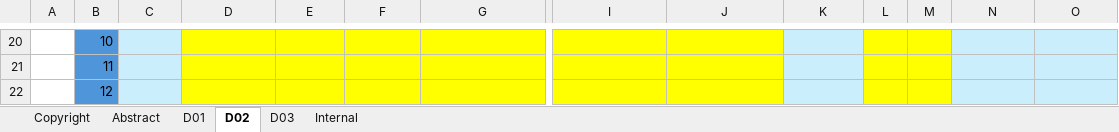
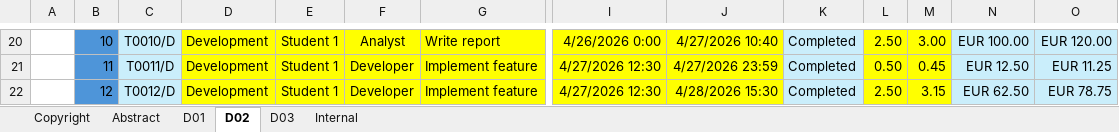
Before and after one commit to davposmar/Acme-Starters-B, an Excel workbook: reports/Group/Planning-Template.xlsx, sheet D02, drawn as a sheet; only a part is shown, gaps mark what is left out; values as stored, in another font and other column widths than the file's, no borders; conditional formats not drawn; the diff covers the shown part only; the diff names each change by its address in the sheet, - before the commit and + after, or states it on an @@ line.

```diff
--- a/reports/Group/Planning-Template.xlsx (sheet D02)
+++ b/reports/Group/Planning-Template.xlsx (sheet D02)
-C20: (empty)
+C20: T0010/D
-D20:D22: (empty)
+D20:D22: Development
-E20:E22: (empty)
+E20:E22: Student 1
-F20: (empty)
+F20: Analyst
-G20: (empty)
+G20: Write report
-I20: (empty)
+I20: 4/26/2026 0:00
-J20: (empty)
+J20: 4/27/2026 10:40
-K20:K22: (empty)
+K20:K22: Completed
-L20: (empty)
+L20: 2.50
-M20: (empty)
+M20: 3.00
-N20: (empty)
+N20: EUR 100.00
-O20: (empty)
+O20: EUR 120.00
-C21: (empty)
+C21: T0011/D
-F21:F22: (empty)
+F21:F22: Developer
-G21:G22: (empty)
+G21:G22: Implement feature
-I21:I22: (empty)
+I21:I22: 4/27/2026 12:30
-J21: (empty)
+J21: 4/27/2026 23:59
-L21: (empty)
+L21: 0.50
-M21: (empty)
+M21: 0.45
-N21: (empty)
+N21: EUR 12.50
-O21: (empty)
+O21: EUR 11.25
-C22: (empty)
+C22: T0012/D
-J22: (empty)
+J22: 4/28/2026 15:30
-L22: (empty)
+L22: 2.50
-M22: (empty)
+M22: 3.15
-N22: (empty)
+N22: EUR 62.50
-O22: (empty)
+O22: EUR 78.75
```
Also changed, not shown: 387 edited cells elsewhere in this sheet, sheet D01.
